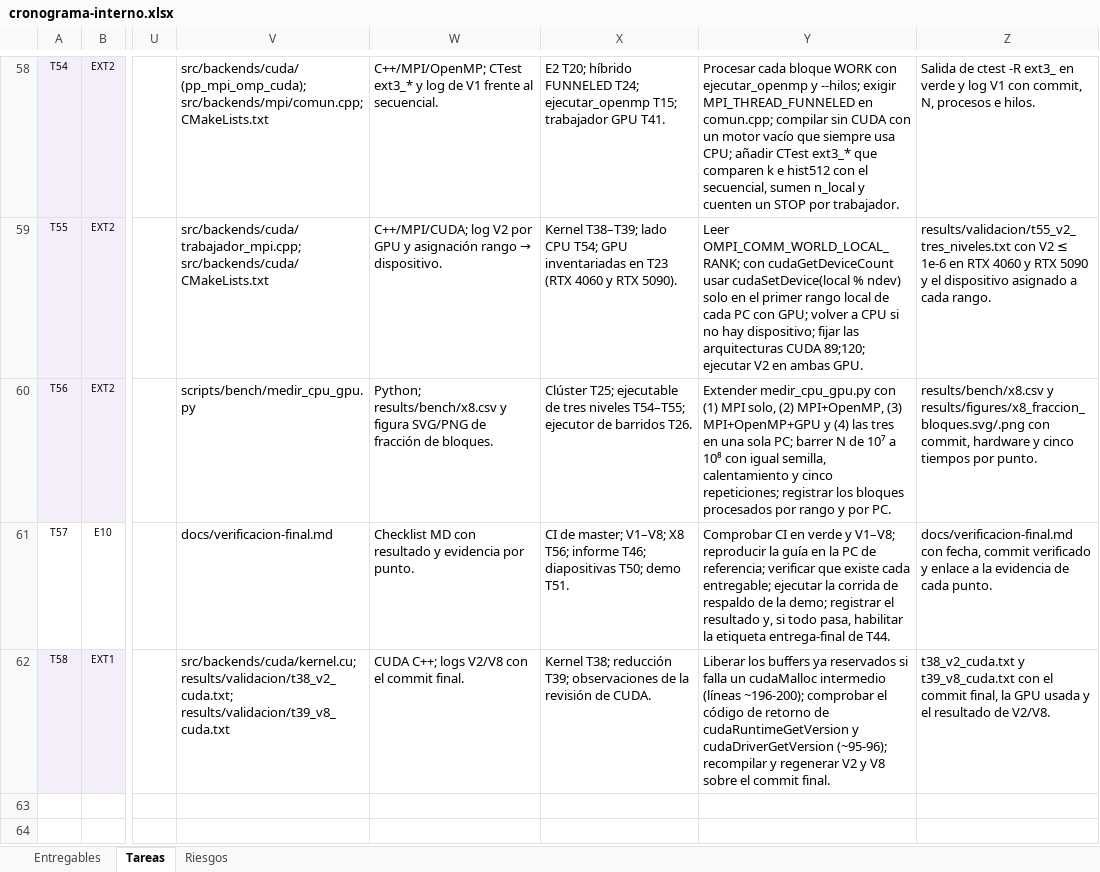
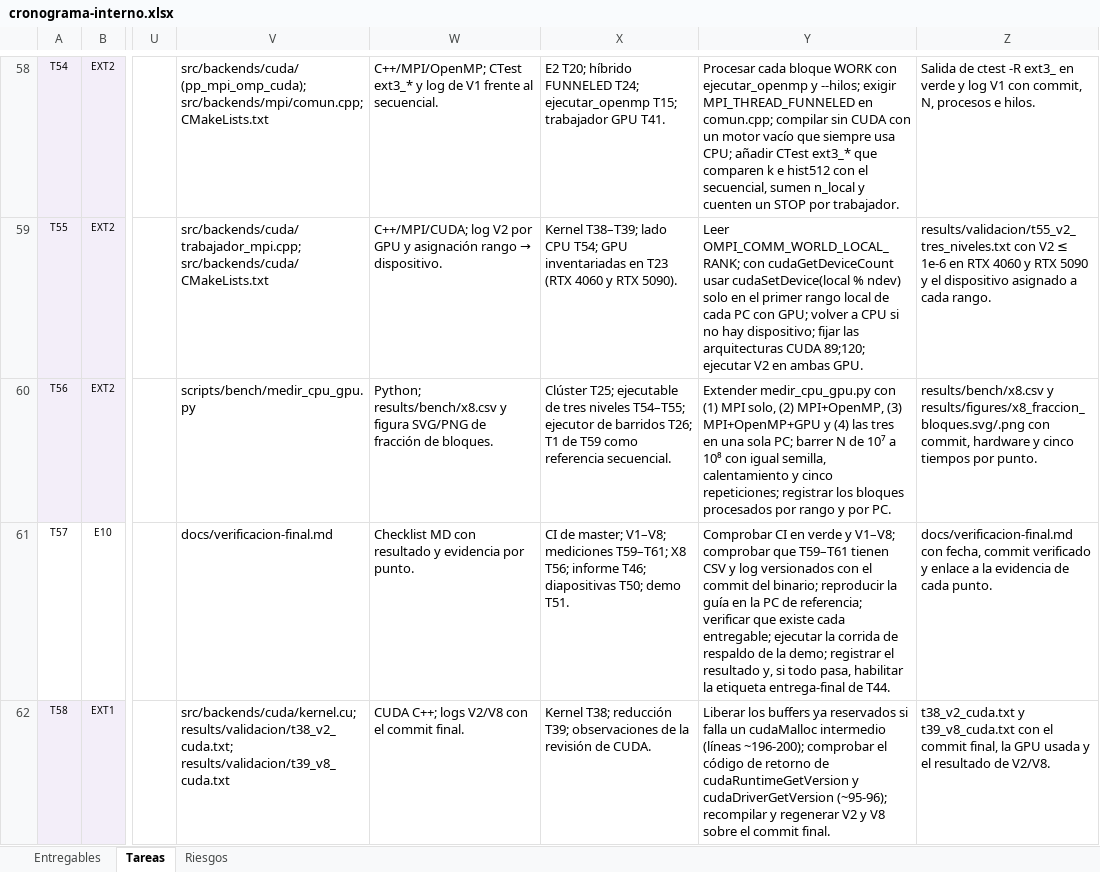
Before and after one commit to KevinBohorquez/Programacion-Paralela-G8, an Excel workbook: cronograma/cronograma-interno.xlsx, sheet Tareas, drawn as a sheet; only a part is shown, gaps mark what is left out; the shorter side is filled out with more unchanged rows; values as stored, in another font and other column widths than the file's, no borders; conditional formats not drawn; the diff covers the shown part only; the diff names each change by its address in the sheet, - before the commit and + after, or states it on an @@ line.

Commit message:
docs(T07): T59–T61 repiten T1, X1–X2 y X3 en la PC de referencia y el validador cubre T01–T61
Agrega T59 (Ashley, T1 secuencial), T60 (Lita, X1 fuerte y X2 débil) y T61 (Angela, X3 con 10⁶–10⁹) en las semanas 14–15, con revisor distinto, fórmulas de fecha y Gantt, y rutas, entradas, pasos y evidencia. T07, T33, T45, T46, T56 y T57 pasan a depender de las nuevas mediciones. La leyenda baja tres filas y los rangos de formato condicional y validación llegan a la fila 65. El validador acepta T01–T61 y su log se regenera.

```diff
--- a/cronograma/cronograma-interno.xlsx (sheet Tareas)
+++ b/cronograma/cronograma-interno.xlsx (sheet Tareas)
-X60: …de barridos T26.
+X60: …de barridos T26; T1 de T59 como referencia secuencial.
-X61: …master; V1–V8; X8 T56;…
+X61: …master; V1–V8; mediciones T59–T61; X8 T56;…
-Y61: …y V1–V8; reproducir la…
+Y61: …y V1–V8; comprobar que T59–T61 tienen CSV y log versionados con el commit del binario; reproducir la…
```
Also changed, not shown: 3 added rows and 17 edited cells elsewhere in this sheet, 3 other files.
